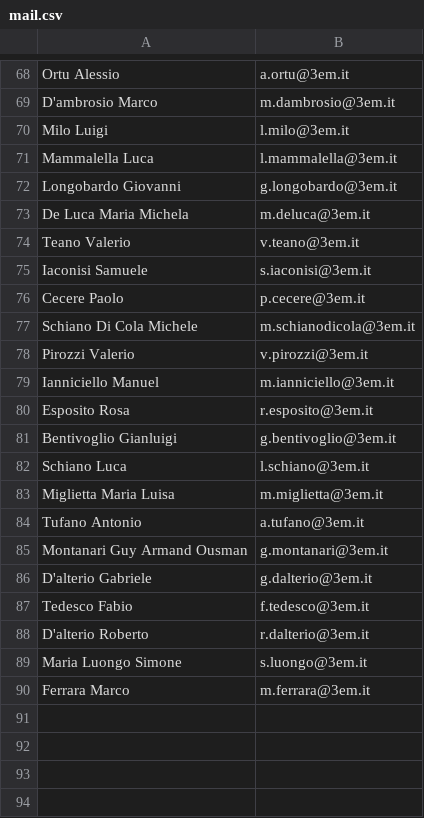
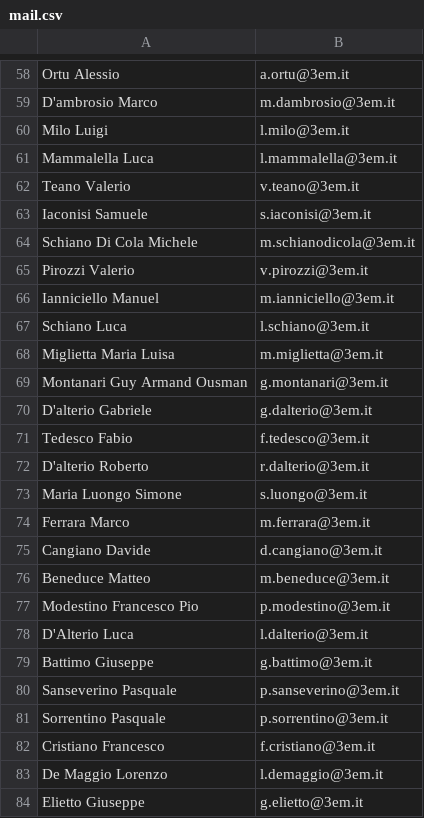
Before and after one commit to IsD4n73/BP-Sender-2.0, a CSV file: assets/resource/mail.csv, drawn as a sheet; only a part is shown, gaps mark what is left out; the diff covers the shown part only.

Commit message:
Update mail.csv

```diff
--- a/assets/resource/mail.csv
+++ b/assets/resource/mail.csv
@@ -71,7 +61,4 @@ Milo Luigi;l.milo@3em.it
 Mammalella Luca;l.mammalella@3em.it
-Longobardo Giovanni;g.longobardo@3em.it
-De Luca Maria Michela;m.deluca@3em.it
 Teano Valerio;v.teano@3em.it
 Iaconisi Samuele;s.iaconisi@3em.it
-Cecere Paolo;p.cecere@3em.it
 Schiano Di Cola Michele;m.schianodicola@3em.it
@@ -79,7 +66,4 @@ Pirozzi Valerio;v.pirozzi@3em.it
 Ianniciello Manuel;m.ianniciello@3em.it
-Esposito Rosa;r.esposito@3em.it
-Bentivoglio Gianluigi;g.bentivoglio@3em.it
 Schiano Luca;l.schiano@3em.it
 Miglietta Maria Luisa;m.miglietta@3em.it
-Tufano Antonio;a.tufano@3em.it
 Montanari Guy Armand Ousman;g.montanari@3em.it
@@ -90 +74,11 @@ Maria Luongo Simone;s.luongo@3em.it
 Ferrara Marco;m.ferrara@3em.it
+Cangiano Davide;d.cangiano@3em.it
+Beneduce Matteo;m.beneduce@3em.it
+Modestino Francesco Pio;p.modestino@3em.it
+D'Alterio Luca;l.dalterio@3em.it
+Battimo Giuseppe;g.battimo@3em.it
+Sanseverino Pasquale;p.sanseverino@3em.it
+Sorrentino Pasquale;p.sorrentino@3em.it
+Cristiano Francesco;f.cristiano@3em.it
+De Maggio Lorenzo;l.demaggio@3em.it
+Elietto Giuseppe;g.elietto@3em.it
```
Also changed, not shown: 10 removed rows elsewhere in this file.
